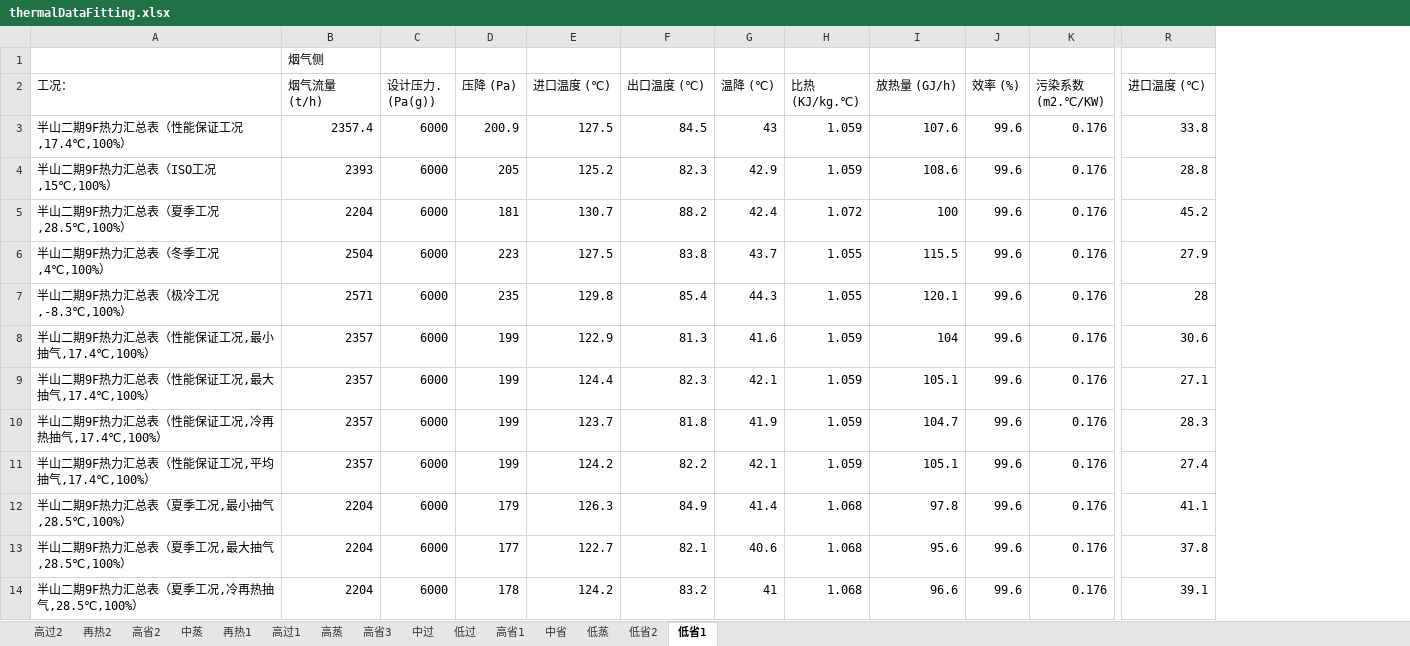
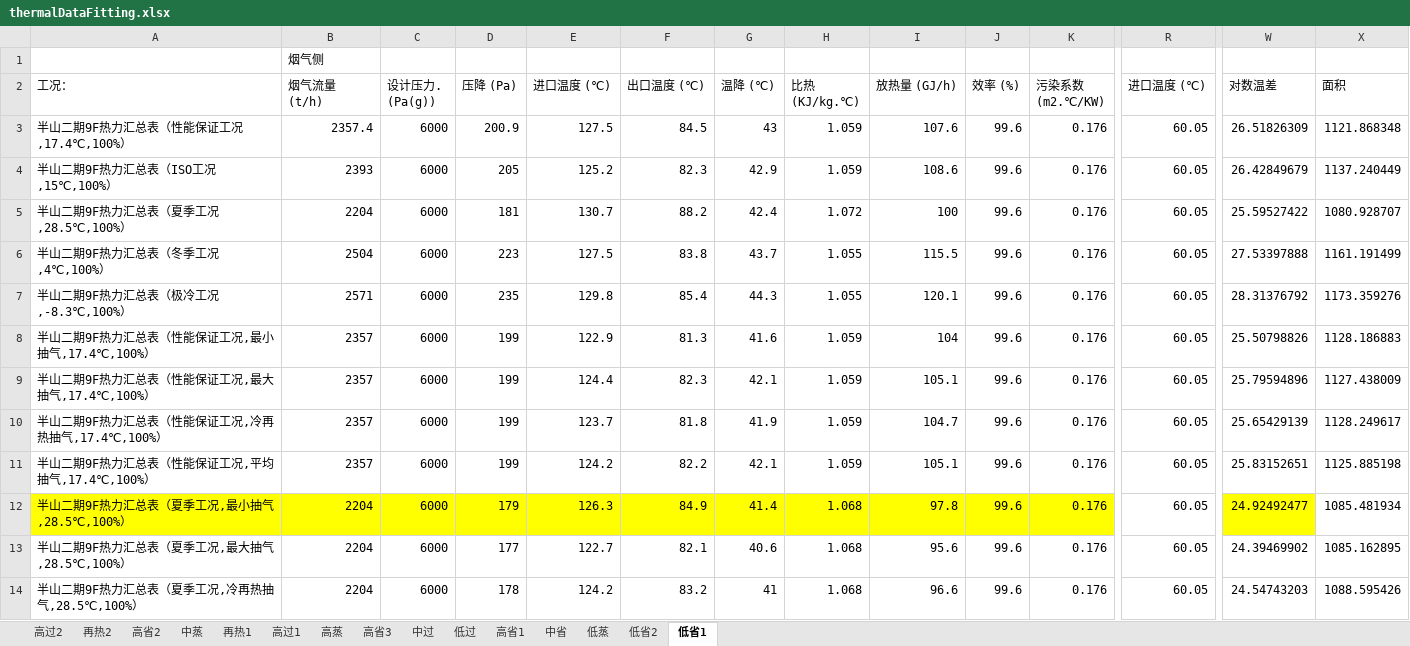
Before and after one commit to adrianoud/pdf2execl, an Excel workbook: thermalDataFitting.xlsx, sheet 低省1, drawn as a sheet; only a part is shown, gaps mark what is left out; values as stored, in another font and other column widths than the file's, no borders; charts and pictures not drawn; the diff covers the shown part only; the diff names each change by its address in the sheet, - before the commit and + after, or states it on an @@ line.

```diff
--- a/thermalDataFitting.xlsx (sheet 低省1)
+++ b/thermalDataFitting.xlsx (sheet 低省1)
+column W (对数温差), rows 3-14: 26.51826309 | 26.42849679 | 25.59527422 | 27.53397888 | 28.31376792 | 25.50798826 | 25.79594896 | 25.65429139 | 25.83152651 | 24.92492477 | 24.39469902 | 24.54743203
+column X (面积), rows 3-14: 1121.868348 | 1137.240449 | 1080.928707 | 1161.191499 | 1173.359276 | 1128.186883 | 1127.438009 | 1128.249617 | 1125.885198 | 1085.481934 | 1085.162895 | 1088.595426
-R3 (进口温度 (℃)): 33.8
+R3 (进口温度 (℃)): 60.05
-R4 (进口温度 (℃)): 28.8
+R4 (进口温度 (℃)): 60.05
-R5 (进口温度 (℃)): 45.2
+R5 (进口温度 (℃)): 60.05
-R6 (进口温度 (℃)): 27.9
+R6 (进口温度 (℃)): 60.05
-R7 (进口温度 (℃)): 28
+R7 (进口温度 (℃)): 60.05
-R8 (进口温度 (℃)): 30.6
+R8 (进口温度 (℃)): 60.05
-R9 (进口温度 (℃)): 27.1
+R9 (进口温度 (℃)): 60.05
-R10 (进口温度 (℃)): 28.3
+R10 (进口温度 (℃)): 60.05
-R11 (进口温度 (℃)): 27.4
+R11 (进口温度 (℃)): 60.05
-A12:K12 fill: none
+A12:K12 fill: #FFFF00
-R12 (进口温度 (℃)): 41.1
+R12 (进口温度 (℃)): 60.05
-R13 (进口温度 (℃)): 37.8
+R13 (进口温度 (℃)): 60.05
-R14 (进口温度 (℃)): 39.1
+R14 (进口温度 (℃)): 60.05
```
Also changed, not shown: 1 added column, 17 edited cells and cell formats elsewhere in this sheet, sheet 高省3, sheet 高过2, charts or pictures, thermalData.xlsx, 8 other files.
